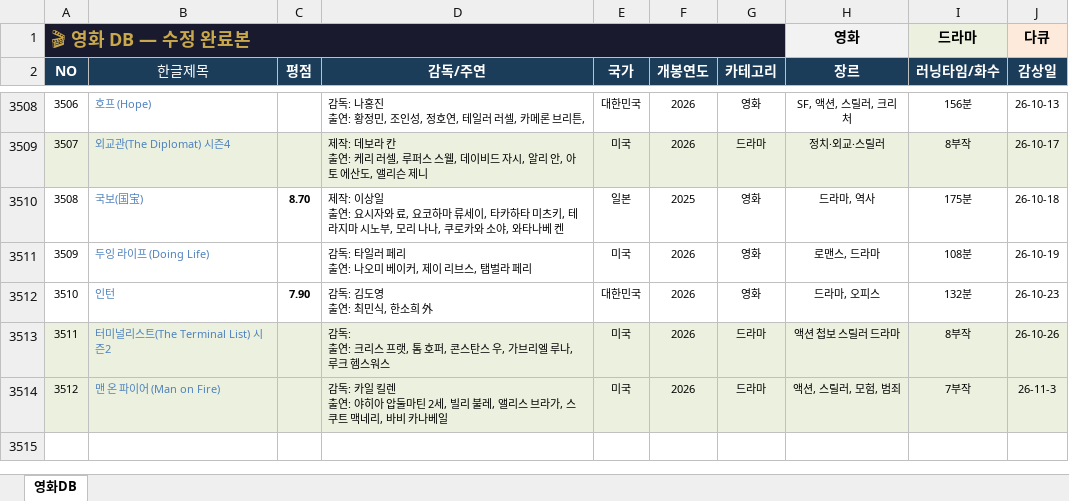
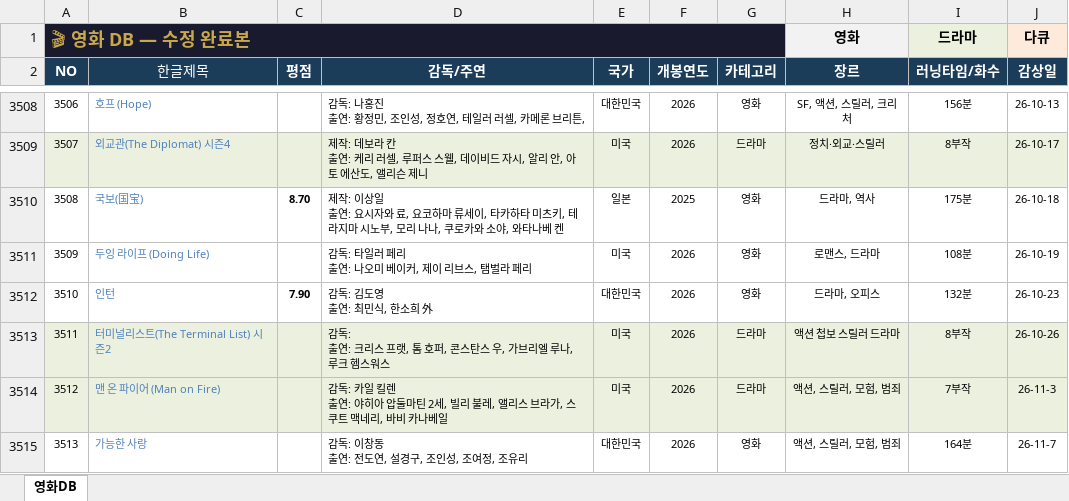
Before and after one commit to casio8000/film-humanities_Mobile, an Excel workbook: movie_list_complete.xlsx, sheet 영화DB, drawn as a sheet; only a part is shown, gaps mark what is left out; values as stored, in another font and other column widths than the file's, no borders; table styles not drawn; ↵ is a line break in a cell; the diff names each change by its address in the sheet, - before the commit and + after, or states it on an @@ line.

Commit message:
Add files via upload

```diff
--- a/movie_list_complete.xlsx (sheet 영화DB)
+++ b/movie_list_complete.xlsx (sheet 영화DB)
+row 3515: 3513 | 가능한 사랑 |  | 감독: 이창동 ↵ 출연: 전도연, 설경구, 조인성, 조여정, 조유리 | 대한민국 | 2026 | 영화 | 액션, 스릴러, 모험, 범죄 | 164분 | 26-11-7
```
